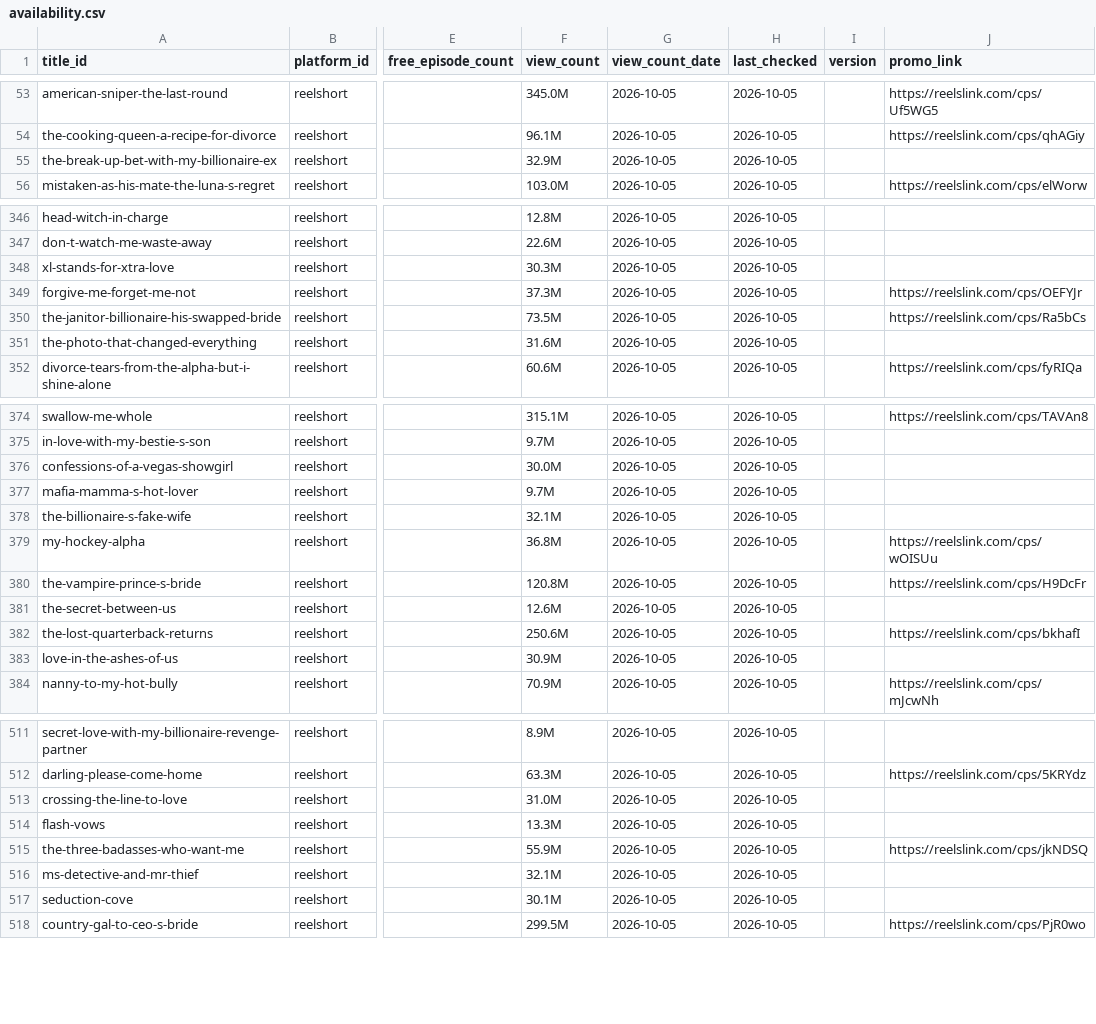
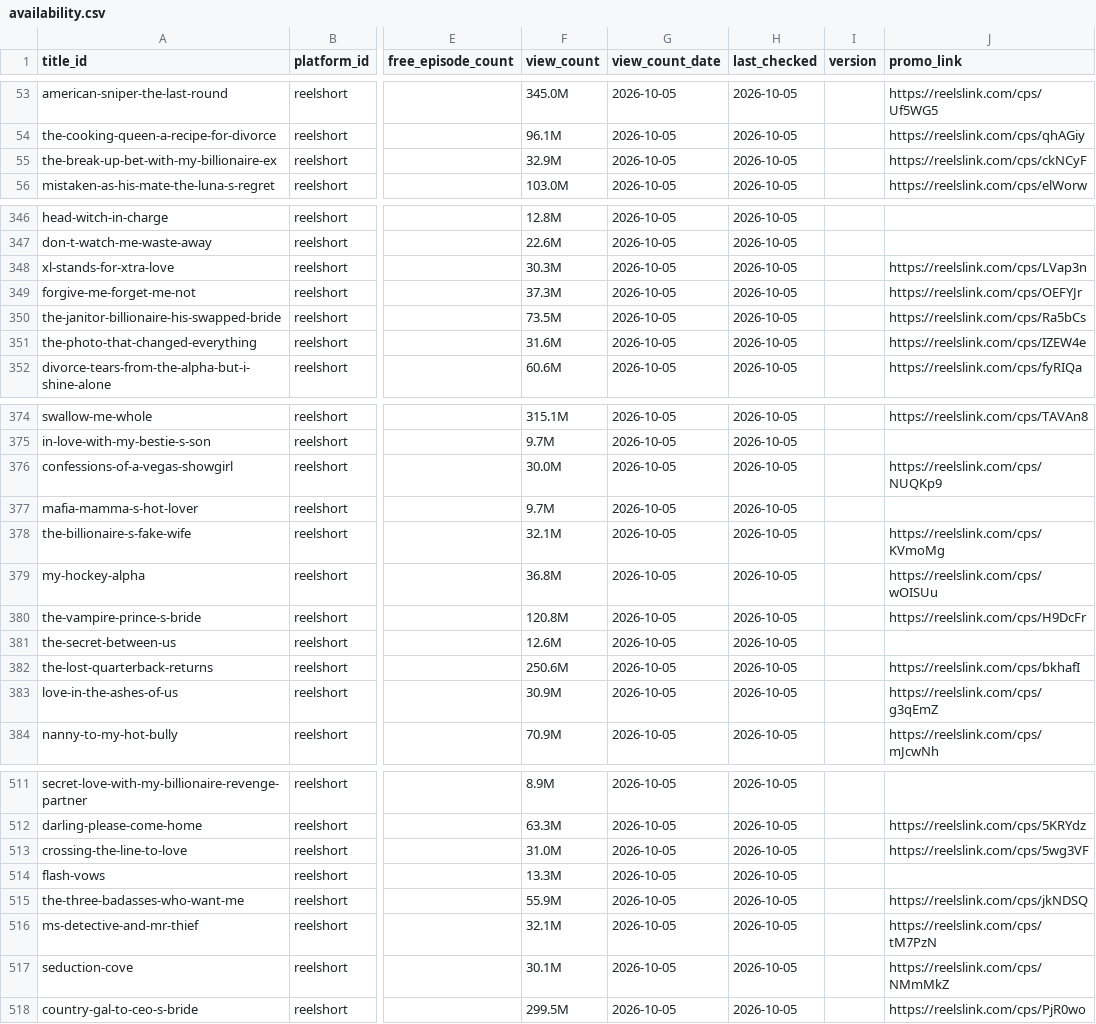
Before and after one commit to Cyanjb/dramaeverafter, a CSV file: data/availability.csv, drawn as a sheet; only a part is shown, gaps mark what is left out; the diff covers the shown part only; the diff names each change by its address in the sheet, - before the commit and + after, or states it on an @@ line.

```diff
--- a/data/availability.csv
+++ b/data/availability.csv
-J55 (promo_link): (empty)
+J55 (promo_link): https://reelslink.com/cps/ckNCyF
-J348 (promo_link): (empty)
+J348 (promo_link): https://reelslink.com/cps/LVap3n
-J351 (promo_link): (empty)
+J351 (promo_link): https://reelslink.com/cps/IZEW4e
-J376 (promo_link): (empty)
+J376 (promo_link): https://reelslink.com/cps/NUQKp9
-J378 (promo_link): (empty)
+J378 (promo_link): https://reelslink.com/cps/KVmoMg
-J383 (promo_link): (empty)
+J383 (promo_link): https://reelslink.com/cps/g3qEmZ
-J513 (promo_link): (empty)
+J513 (promo_link): https://reelslink.com/cps/5wg3VF
-J516 (promo_link): (empty)
+J516 (promo_link): https://reelslink.com/cps/tM7PzN
-J517 (promo_link): (empty)
+J517 (promo_link): https://reelslink.com/cps/NMmMkZ
```
Also changed, not shown: 16 edited cells elsewhere in this file.
